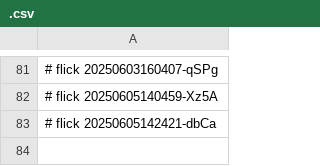
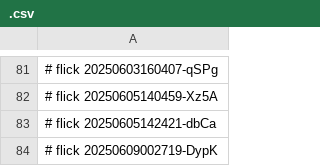
Before and after one commit to abikesa/zarathustra, a CSV file: ukb/pdfs/.csv, drawn as a sheet; only a part is shown, gaps mark what is left out.

Commit message:
ukb/pdfs/.csv

```diff
--- a/ukb/pdfs/.csv
+++ b/ukb/pdfs/.csv
@@ -83 +83,2 @@
 # flick 20250605142421-dbCa
+# flick 20250609002719-DypK
```
